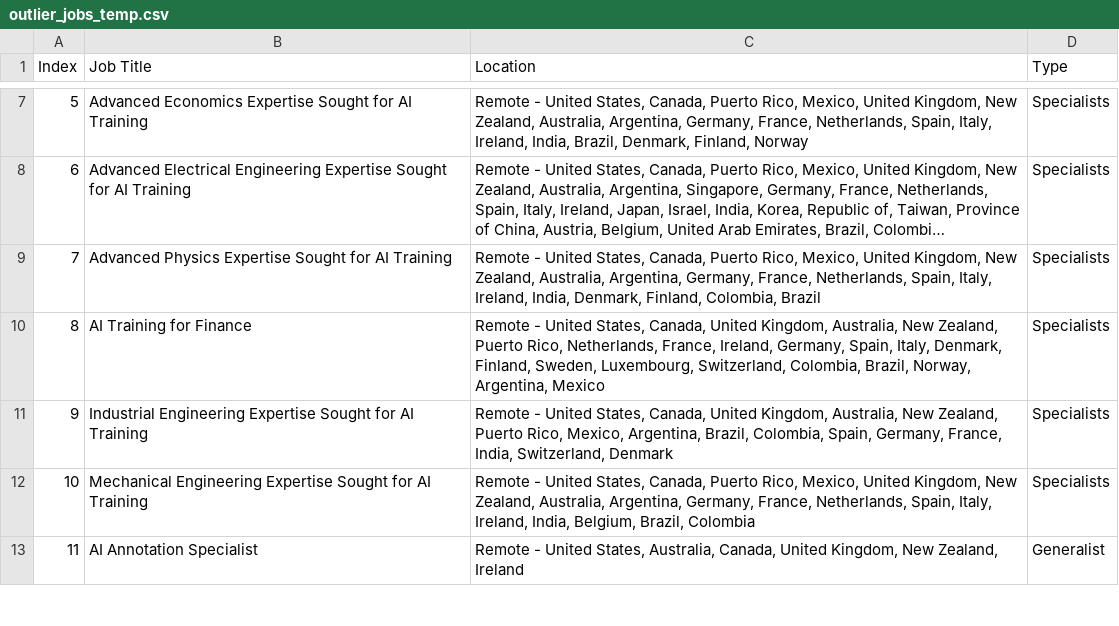
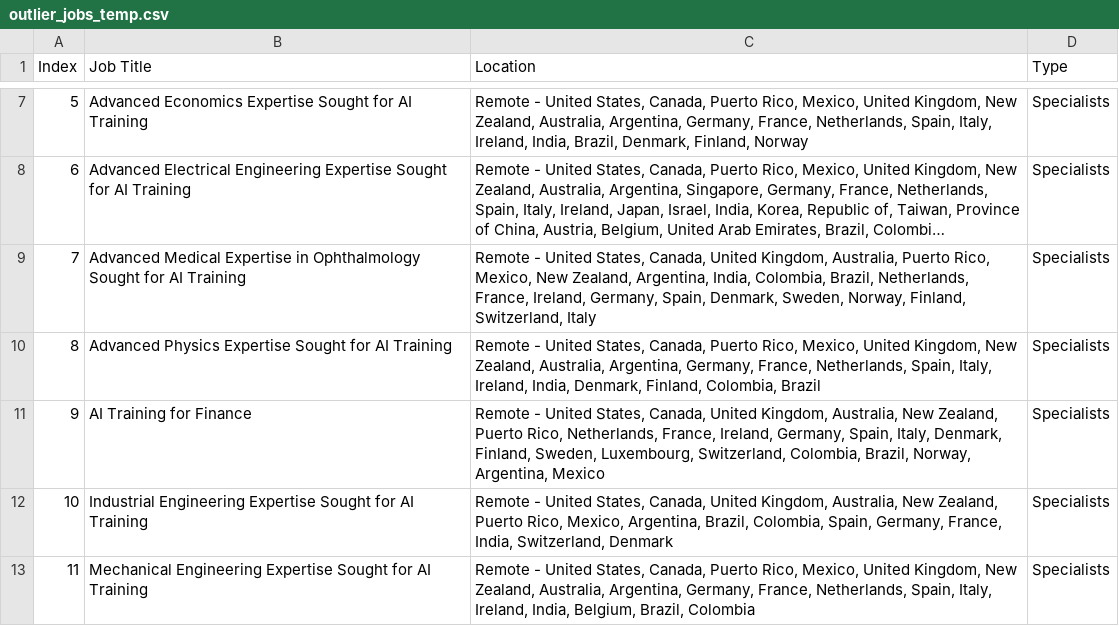
Before and after one commit to facostarainis/outlier, a CSV file: outlier_jobs_temp.csv, drawn as a sheet; only a part is shown, gaps mark what is left out; the shorter side is filled out with more unchanged rows; long unchanged cells end in …; addresses are those after the commit; the diff names each change by its address in the sheet, - before the commit and + after, or states it on an @@ line.

```diff
--- a/outlier_jobs_temp.csv
+++ b/outlier_jobs_temp.csv
+row 9: 7 | Advanced Medical Expertise in Ophthalmology Sought for AI Training | Remote - United States, Canada, United Kingdom, Australia, Puerto Rico, Mexico, New Zealand, Argentina, India, Colombia, Brazil, Netherlands, France, Ireland, Germany, Spain, Denmark, Sweden, Norway, Finland, Switzerland, Italy | Specialists
@@ column A (Index) renumbered from row 10 down @@
```
Also changed, not shown: outlier_jobs.csv.
